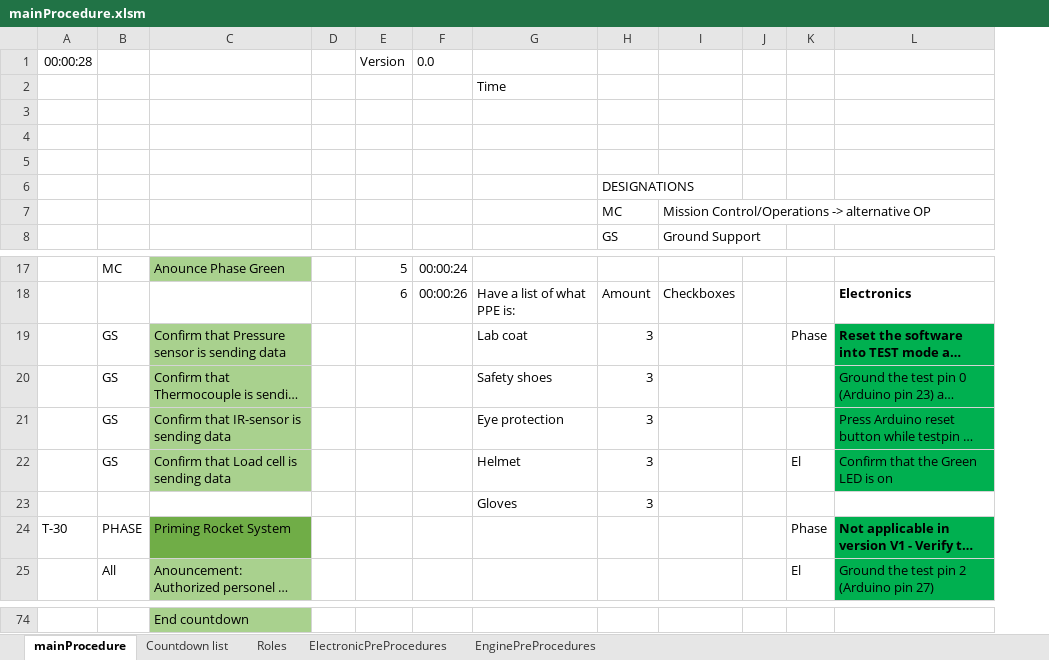
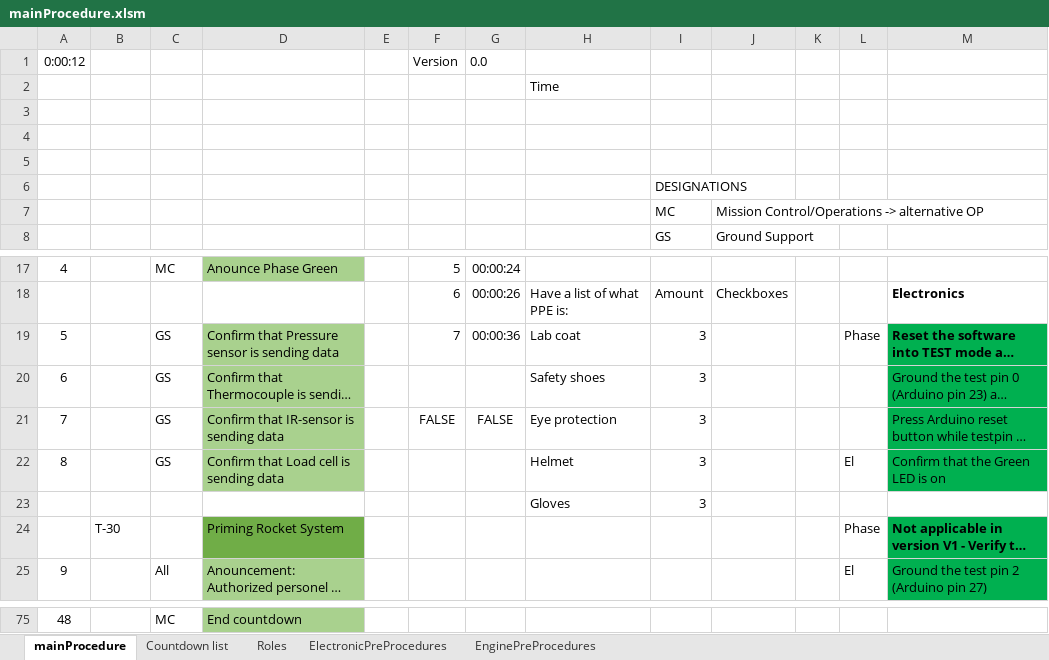
Before and after one commit to finhan-2/RavenProcedure, an Excel workbook: mainProcedure.xlsm, sheet mainProcedure, drawn as a sheet; only a part is shown, gaps mark what is left out; long unchanged cells end in …; values as stored, in another font and other column widths than the file's, no borders; charts and pictures not drawn; addresses are those after the commit; the diff covers the shown part only; the diff names each change by its address in the sheet, - before the commit and + after, or states it on an @@ line.

```diff
--- a/mainProcedure.xlsm (sheet mainProcedure)
+++ b/mainProcedure.xlsm (sheet mainProcedure)
+column A, row 1: 0:00:12; rows 17-25: 4 |  | 5 | 6 | 7 | 8 |  |  | 9; row 75: 48
-B1: 00:00:28
+B1: (empty)
-F19: (empty)
+F19: 7
-G19: (empty)
+G19: 00:00:36
-F21: (empty)
+F21: FALSE
-G21: (empty)
+G21: FALSE
-C24: PHASE
+C24: (empty)
-C75: (empty)
+C75: MC
```
Also changed, not shown: 2 added rows, 1 removed row, 23 edited cells and cell formats elsewhere in this sheet, sheet ElectronicPreProcedures, sheet EnginePreProcedures, formulas that keep their value, charts or pictures.
